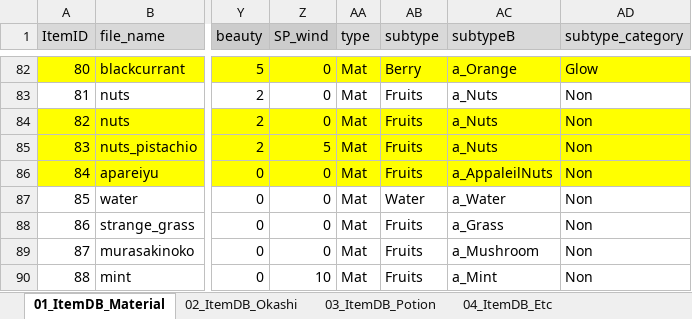
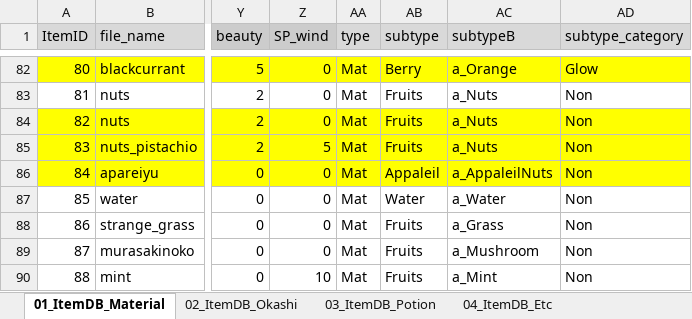
Before and after one commit to matoarita/Okashi_Atlier2, an Excel workbook: Assets/Excel_Data/Entity_ItemDataBase.xlsx, sheet 01_ItemDB_Material, drawn as a sheet; only a part is shown, gaps mark what is left out; values as stored, in another font and other column widths than the file's, no borders; the diff names each change by its address in the sheet, - before the commit and + after, or states it on an @@ line.

```diff
--- a/Assets/Excel_Data/Entity_ItemDataBase.xlsx (sheet 01_ItemDB_Material)
+++ b/Assets/Excel_Data/Entity_ItemDataBase.xlsx (sheet 01_ItemDB_Material)
-AB86 (subtype): Fruits
+AB86 (subtype): Appaleil
```
Also changed, not shown: sheet 02_ItemDB_Okashi, Assets/Excel_Data/Entity_magicSkillListDataBase.xlsx, 57 other files.
